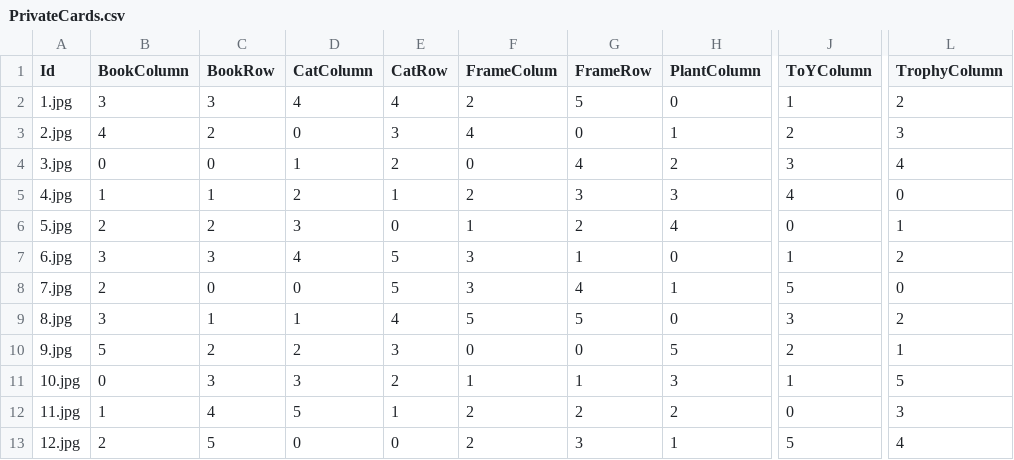
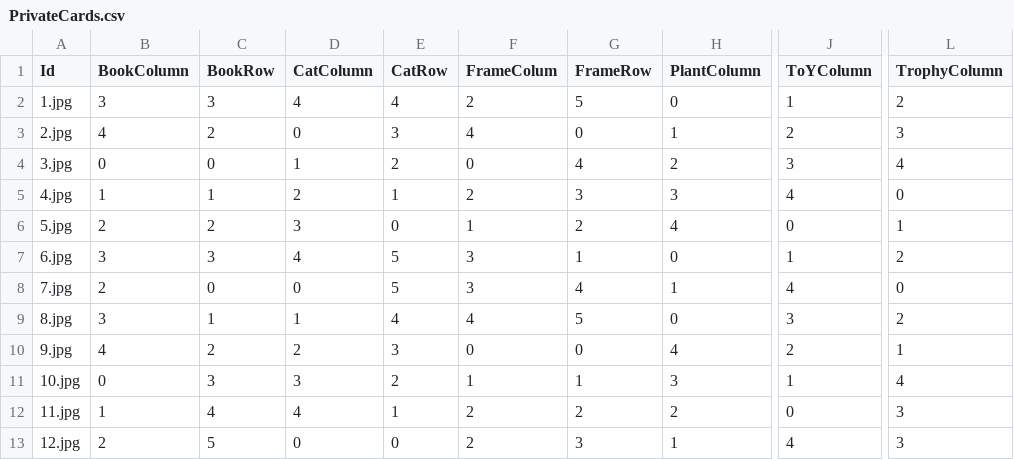
Before and after one commit to gruppo24/ing-sw-2023-ferrara-ferrarini-gottardi-morganti, a CSV file: MyShelfie/src/main/java/it/polimi/ingsw/server/PrivateCards.csv, drawn as a sheet; only a part is shown, gaps mark what is left out; the diff names each change by its address in the sheet, - before the commit and + after, or states it on an @@ line.

Commit message:
CommonCardImpl + Correct csv

```diff
--- a/MyShelfie/src/main/java/it/polimi/ingsw/server/PrivateCards.csv
+++ b/MyShelfie/src/main/java/it/polimi/ingsw/server/PrivateCards.csv
-J8 (ToYColumn): 5
+J8 (ToYColumn): 4
-F9 (FrameColum): 5
+F9 (FrameColum): 4
-B10 (BookColumn): 5
+B10 (BookColumn): 4
-H10 (PlantColumn): 5
+H10 (PlantColumn): 4
-L11 (TrophyColumn): 5
+L11 (TrophyColumn): 4
-D12 (CatColumn): 5
+D12 (CatColumn): 4
-J13 (ToYColumn): 5
+J13 (ToYColumn): 4
-L13 (TrophyColumn): 4
+L13 (TrophyColumn): 3
```
Also changed, not shown: 24 other files.
